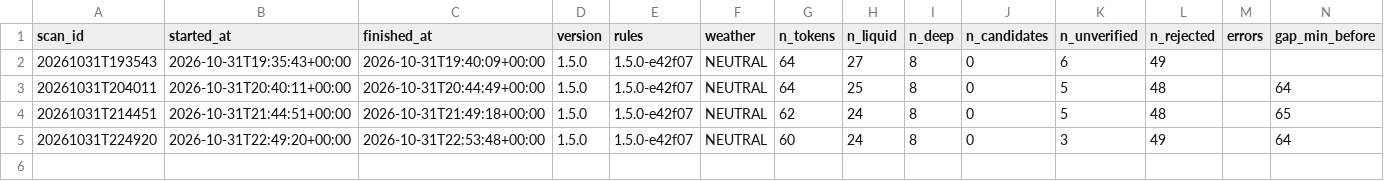
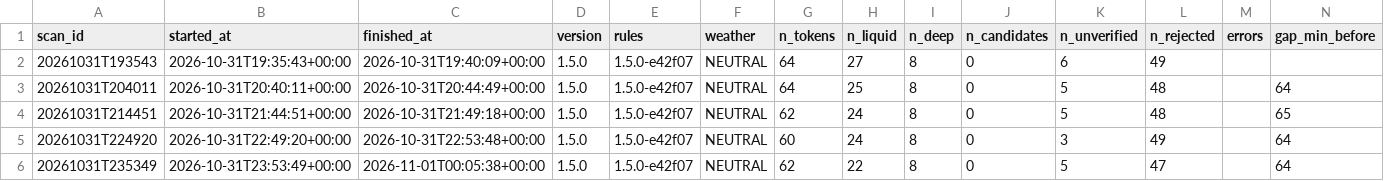
Before and after one commit to mayorzb/nexus-hq, a CSV file: data_v15/scans.csv, drawn as a sheet.

Commit message:
v1.5 paper scan 2026-11-01 00:05 UTC

```diff
--- a/data_v15/scans.csv
+++ b/data_v15/scans.csv
@@ -5 +5,2 @@ scan_id,started_at,finished_at,version,rules,weather,n_tokens,n_liquid,n_deep,n_
 20261031T224920,2026-10-31T22:49:20+00:00,2026-10-31T22:53:48+00:00,1.5.0,1.5.0-e42f07,NEUTRAL,60,24,8,0,3,49,,64
+20261031T235349,2026-10-31T23:53:49+00:00,2026-11-01T00:05:38+00:00,1.5.0,1.5.0-e42f07,NEUTRAL,62,22,8,0,5,47,,64
```
Also changed, not shown: 5 other files.
